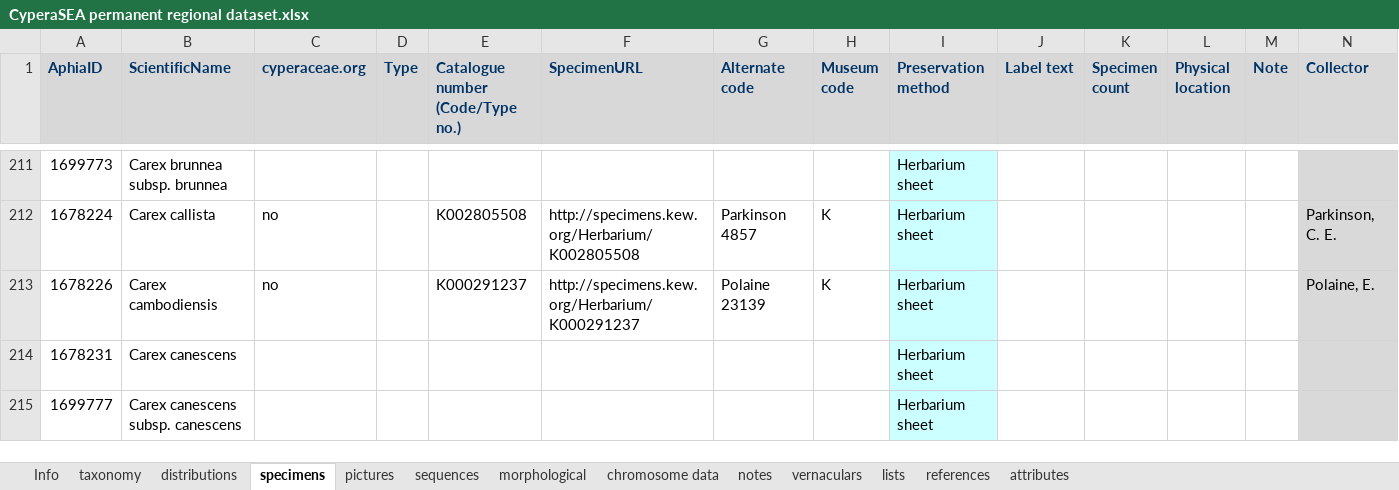
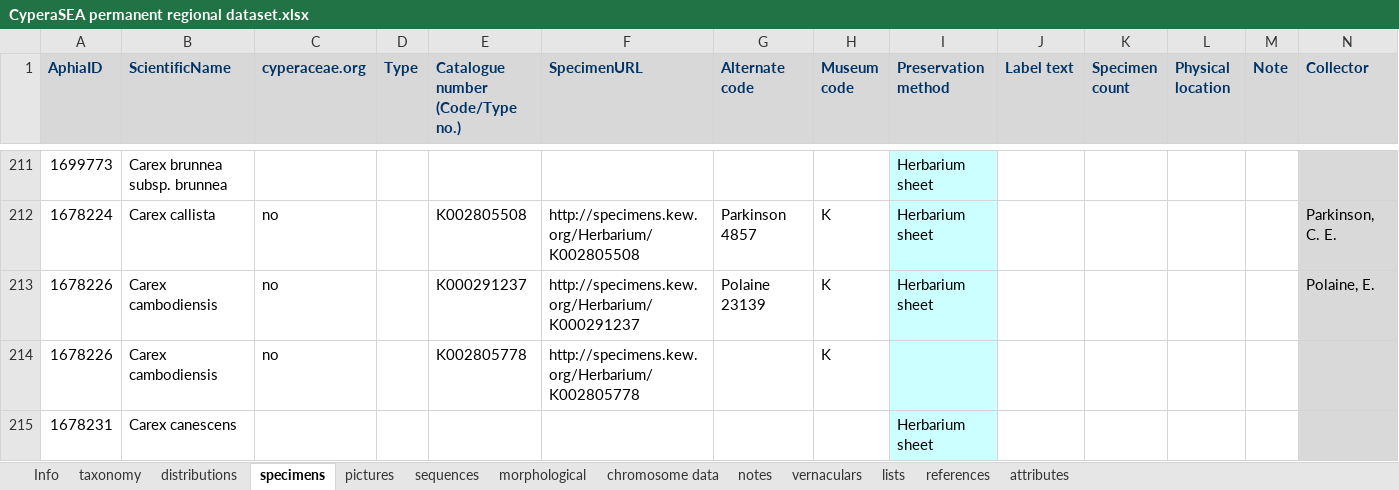
Before and after one commit to jimarcor/jimarcor.github.io, an Excel workbook: _pages/cyperaSEA/CyperaSEA permanent regional dataset.xlsx, sheet specimens, drawn as a sheet; only a part is shown, gaps mark what is left out; the shorter side is filled out with more unchanged rows; values as stored, in another font and other column widths than the file's, no borders; rows hold the shown columns only; the diff covers the shown part only; the diff names each change by its address in the sheet, - before the commit and + after, or states it on an @@ line.

Commit message:
Update CyperaSEA permanent regional dataset.xlsx

```diff
--- a/_pages/cyperaSEA/CyperaSEA permanent regional dataset.xlsx (sheet specimens)
+++ b/_pages/cyperaSEA/CyperaSEA permanent regional dataset.xlsx (sheet specimens)
+row 214: 1678226 | Carex cambodiensis | no |  | K002805778 | http://specimens.kew.org/Herbarium/K002805778 |  | K
```
Also changed, not shown: 7 added rows, 2 edited cells and cell formats elsewhere in this sheet.
